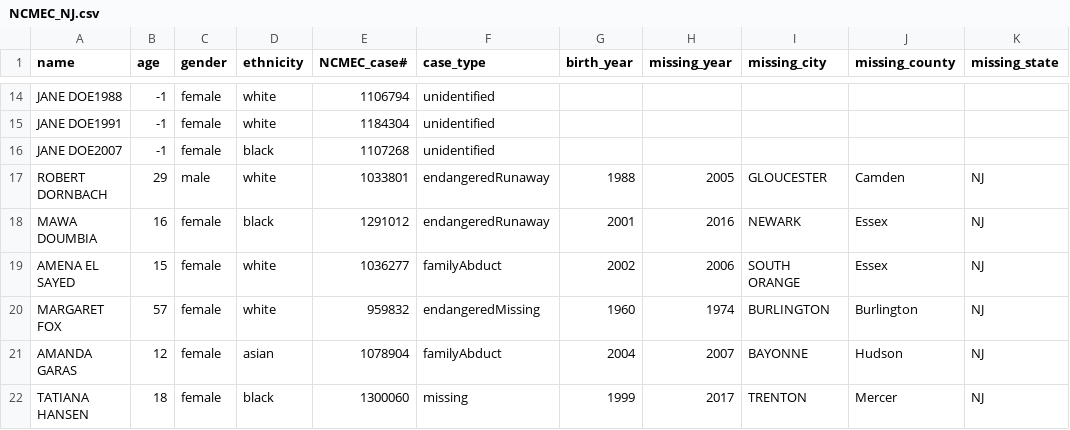
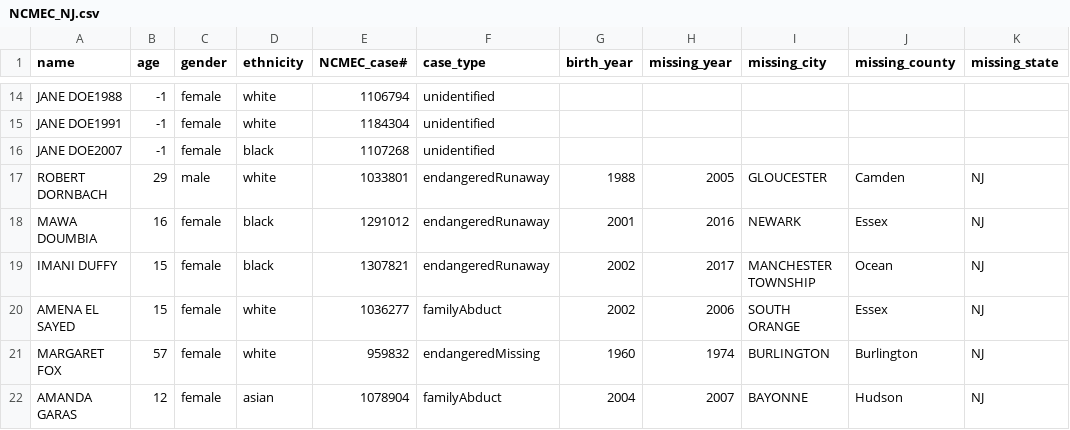
Before and after one commit to ashpon-zz/DoctorsofData, a CSV file: Resources/NCMEC_NJ.csv, drawn as a sheet; only a part is shown, gaps mark what is left out; the shorter side is filled out with more unchanged rows; the diff names each change by its address in the sheet, - before the commit and + after, or states it on an @@ line.

```diff
--- a/Resources/NCMEC_NJ.csv
+++ b/Resources/NCMEC_NJ.csv
+row 19: IMANI DUFFY | 15 | female | black | 1307821 | endangeredRunaway | 2002 | 2017 | MANCHESTER TOWNSHIP | Ocean | NJ
```
Also changed, not shown: Resources/NCMEC_CA.csv, Resources/NCMEC_KS.csv, 27 other files.
